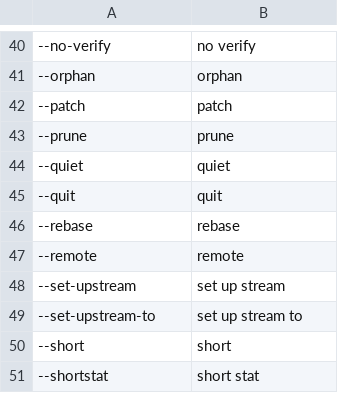
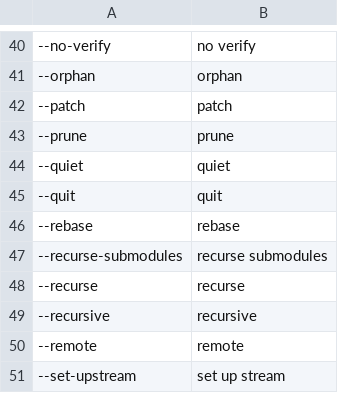
Before and after one commit to DonnerWolfBach/knausj_talon, a CSV file: apps/git/git_arguments.csv, drawn as a sheet; only a part is shown, gaps mark what is left out; the shorter side is filled out with more unchanged rows; the diff names each change by its address in the sheet, - before the commit and + after, or states it on an @@ line.

Commit message:
added git more arguments

```diff
--- a/apps/git/git_arguments.csv
+++ b/apps/git/git_arguments.csv
+row 47: --recurse-submodules | recurse submodules
+row 48: --recurse | recurse
+row 49: --recursive | recursive
```
